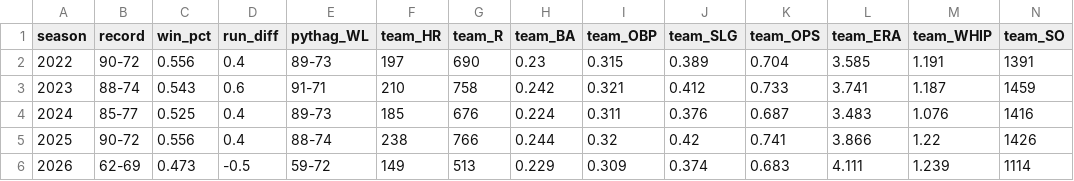
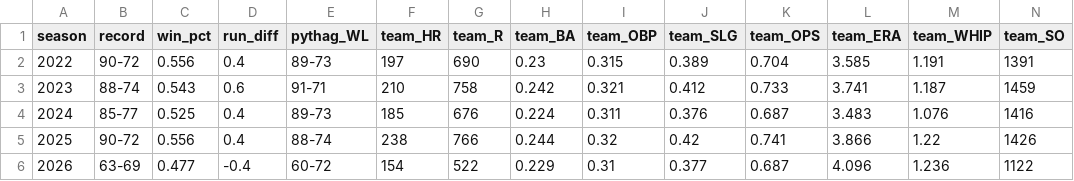
Before and after one commit to gspilk/MLB-Project, a CSV file: multi_year_comparison.csv, drawn as a sheet.

Commit message:
daily data commits 8-24

```diff
--- a/multi_year_comparison.csv
+++ b/multi_year_comparison.csv
@@ -5,2 +5,2 @@ season,record,win_pct,run_diff,pythag_WL,team_HR,team_R,team_BA,team_OBP,team_SL
 2025,90-72,0.556,0.4,88-74,238,766,0.244,0.32,0.42,0.741,3.866,1.22,1426
-2026,62-69,0.473,-0.5,59-72,149,513,0.229,0.309,0.374,0.683,4.111,1.239,1114
+2026,63-69,0.477,-0.4,60-72,154,522,0.229,0.31,0.377,0.687,4.096,1.236,1122
```
Also changed, not shown: player_year_comparison.csv, 29 other files.
